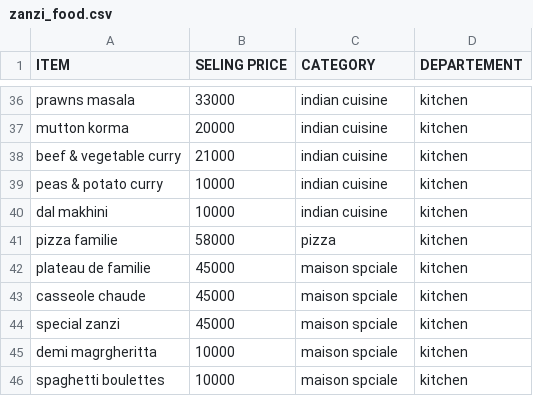
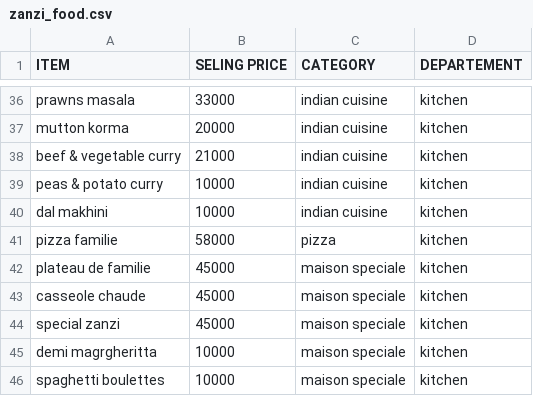
Before and after one commit to mlg-hub/zanzi, a CSV file: priv/repo/seed_data/zanzi_food.csv, drawn as a sheet; only a part is shown, gaps mark what is left out; the diff covers the shown part only.

```diff
--- a/priv/repo/seed_data/zanzi_food.csv
+++ b/priv/repo/seed_data/zanzi_food.csv
@@ -41,6 +41,6 @@ dal makhini,10000,indian cuisine,kitchen
 pizza familie,58000,pizza,kitchen
-plateau de familie,45000,maison spciale,kitchen
-casseole chaude,45000,maison spciale,kitchen
-special zanzi,45000,maison spciale,kitchen
-demi magrgheritta ,10000,maison spciale,kitchen
-spaghetti boulettes,10000,maison spciale,kitchen
+plateau de familie,45000,maison speciale,kitchen
+casseole chaude,45000,maison speciale,kitchen
+special zanzi,45000,maison speciale,kitchen
+demi magrgheritta ,10000,maison speciale,kitchen
+spaghetti boulettes,10000,maison speciale,kitchen
```
Also changed, not shown: 40 edited cells elsewhere in this file, priv/repo/seed_data/staff.csv, 4 other files.
